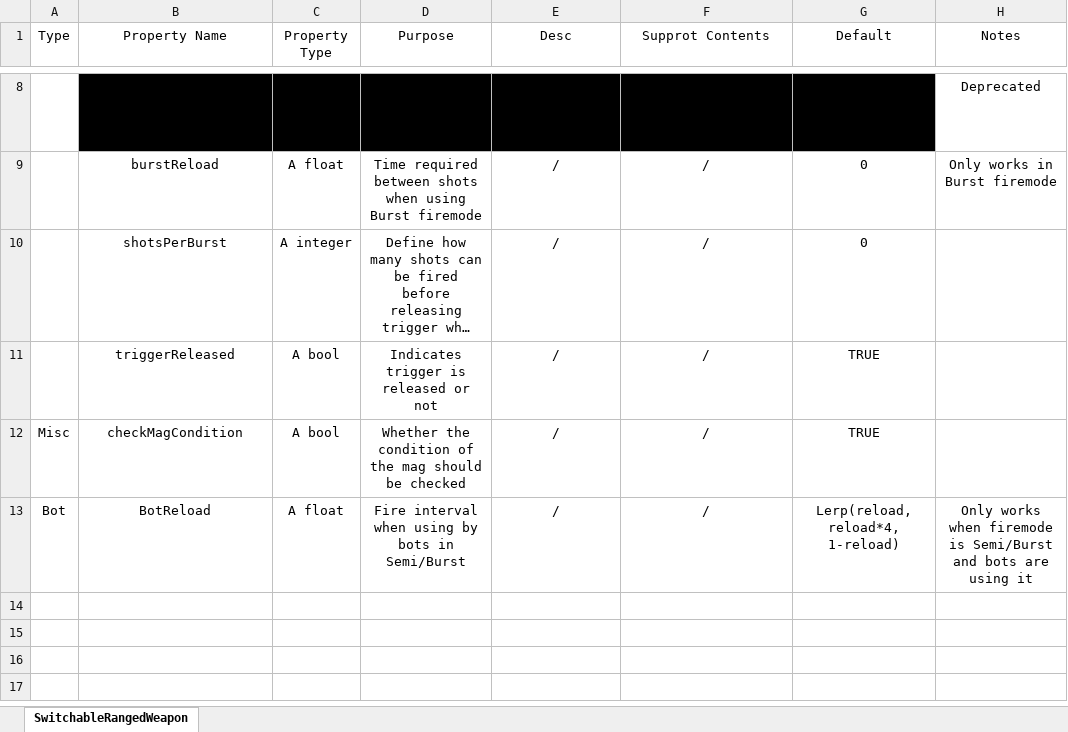
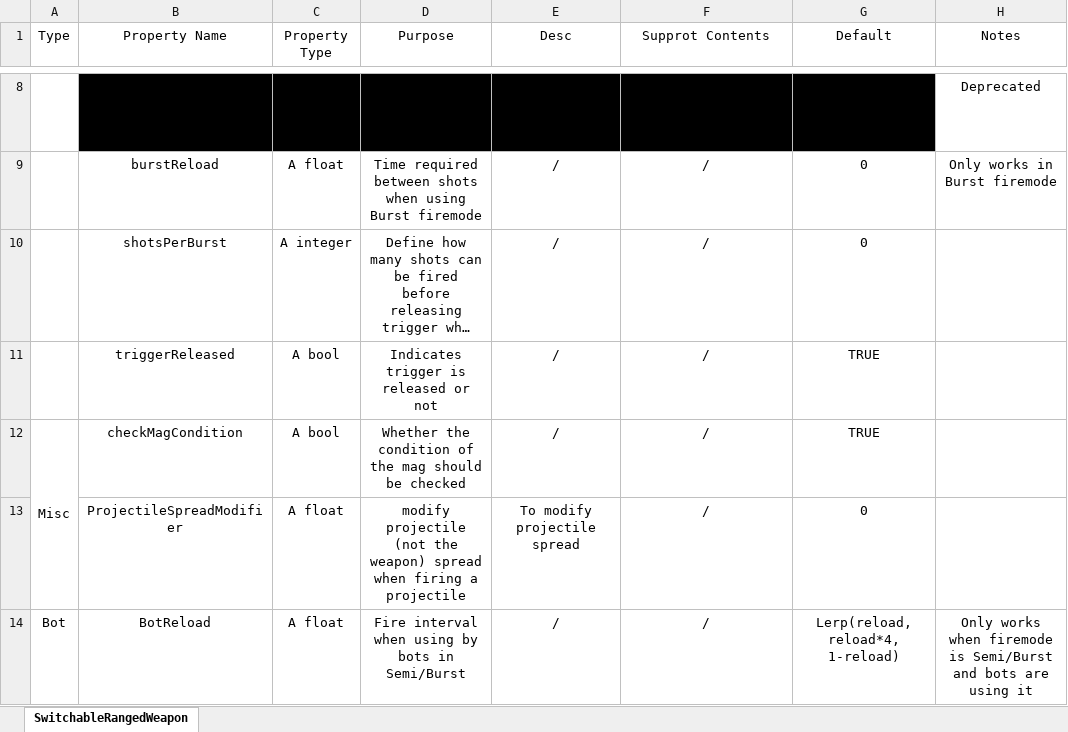
Before and after one commit to NotAlwaysTrue/Vanilla-Components-Expanded, an Excel workbook: English.xlsx, sheet SwitchableRangedWeapon, drawn as a sheet; only a part is shown, gaps mark what is left out; long unchanged cells end in …; values as stored, in another font and other column widths than the file's, no borders; the diff names each change by its address in the sheet, - before the commit and + after, or states it on an @@ line.

Commit message:
qol: added projectile spread modifier (v1)

```diff
--- a/English.xlsx (sheet SwitchableRangedWeapon)
+++ b/English.xlsx (sheet SwitchableRangedWeapon)
+A12:A13 merged
+row 13:  | ProjectileSpreadModifier | A float | modify projectile (not the weapon) spread when firing a projectile | To modify projectile spread | / | 0
```
Also changed, not shown: 1 other file.
